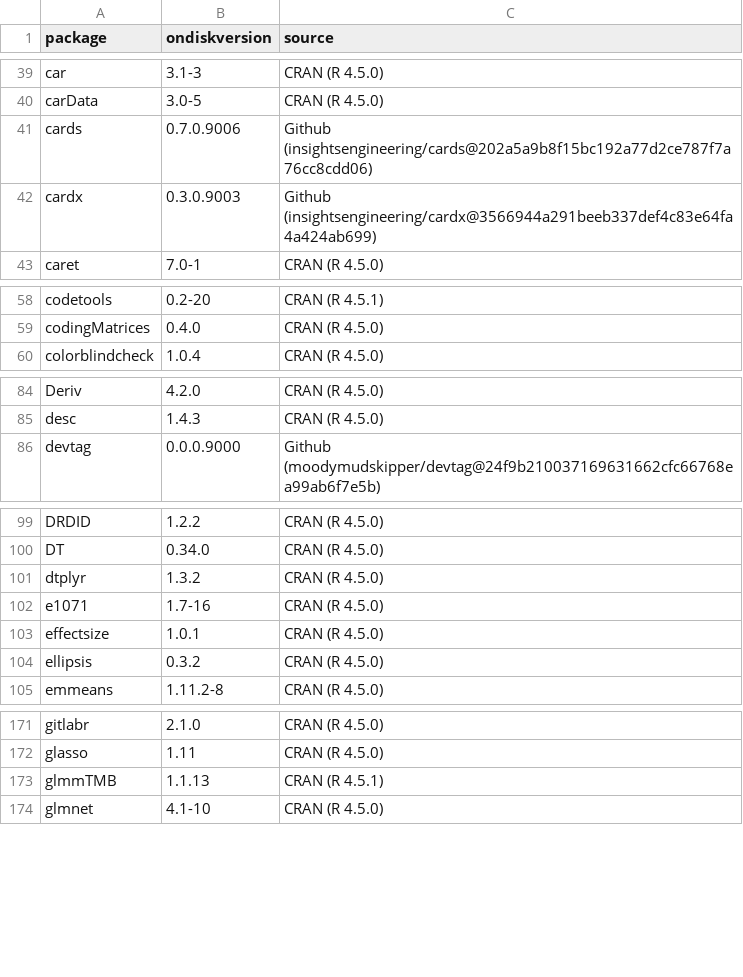
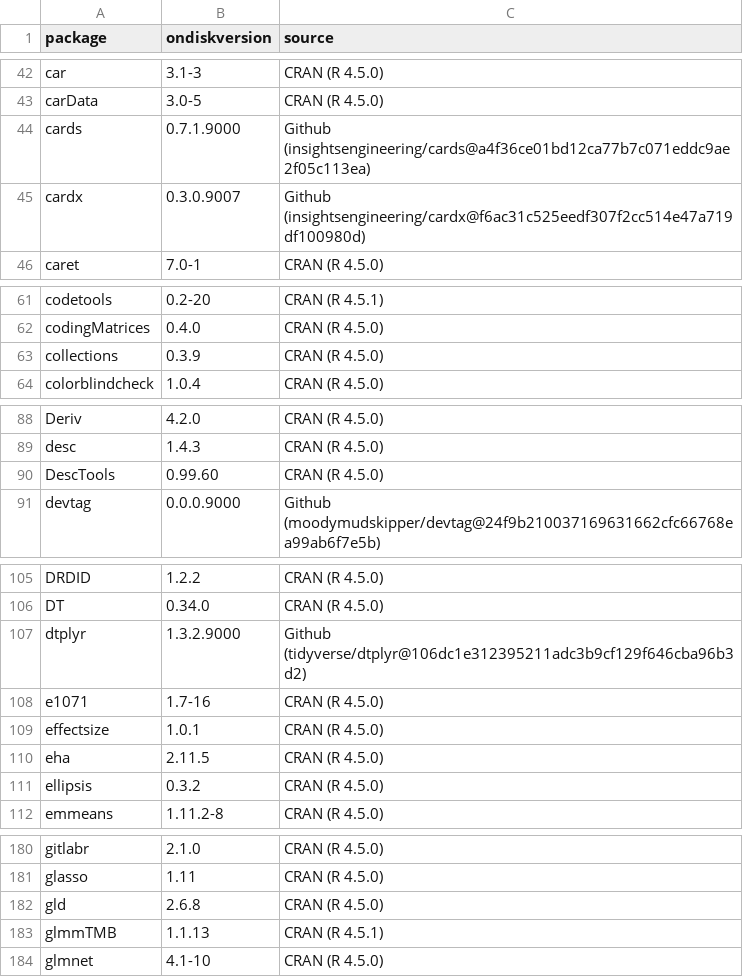
Before and after one commit to UCD-IDDRC/fxtas, a CSV file: inst/analyses/packages.csv, drawn as a sheet; only a part is shown, gaps mark what is left out; the diff covers the shown part only.

```diff
--- a/inst/analyses/packages.csv
+++ b/inst/analyses/packages.csv
@@ -40,4 +43,4 @@ car,3.1-3,CRAN (R 4.5.0)
 carData,3.0-5,CRAN (R 4.5.0)
-cards,0.7.0.9006,Github (insightsengineering/cards@202a5a9b8f15bc192a77d2ce787f7a76cc8cdd06)
-cardx,0.3.0.9003,Github (insightsengineering/cardx@3566944a291beeb337def4c83e64fa4a424ab699)
+cards,0.7.1.9000,Github (insightsengineering/cards@a4f36ce01bd12ca77b7c071eddc9ae2f05c113ea)
+cardx,0.3.0.9007,Github (insightsengineering/cardx@f6ac31c525eedf307f2cc514e47a719df100980d)
 caret,7.0-1,CRAN (R 4.5.0)
@@ -59,2 +62,3 @@ codetools,0.2-20,CRAN (R 4.5.1)
 codingMatrices,0.4.0,CRAN (R 4.5.0)
+collections,0.3.9,CRAN (R 4.5.0)
 colorblindcheck,1.0.4,CRAN (R 4.5.0)
@@ -85,2 +89,3 @@ Deriv,4.2.0,CRAN (R 4.5.0)
 desc,1.4.3,CRAN (R 4.5.0)
+DescTools,0.99.60,CRAN (R 4.5.0)
 devtag,0.0.0.9000,Github (moodymudskipper/devtag@24f9b210037169631662cfc66768ea99ab6f7e5b)
@@ -100,5 +106,6 @@ DRDID,1.2.2,CRAN (R 4.5.0)
 DT,0.34.0,CRAN (R 4.5.0)
-dtplyr,1.3.2,CRAN (R 4.5.0)
+dtplyr,1.3.2.9000,Github (tidyverse/dtplyr@106dc1e312395211adc3b9cf129f646cba96b3d2)
 e1071,1.7-16,CRAN (R 4.5.0)
 effectsize,1.0.1,CRAN (R 4.5.0)
+eha,2.11.5,CRAN (R 4.5.0)
 ellipsis,0.3.2,CRAN (R 4.5.0)
@@ -172,2 +181,3 @@ gitlabr,2.1.0,CRAN (R 4.5.0)
 glasso,1.11,CRAN (R 4.5.0)
+gld,2.6.8,CRAN (R 4.5.0)
 glmmTMB,1.1.13,CRAN (R 4.5.1)
```
Also changed, not shown: 19 added rows and 21 edited cells elsewhere in this file, 41 other files.
